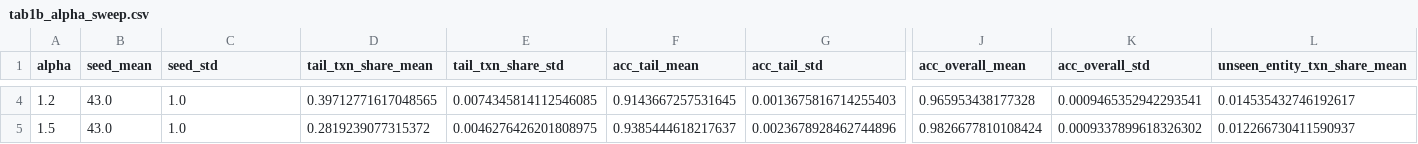
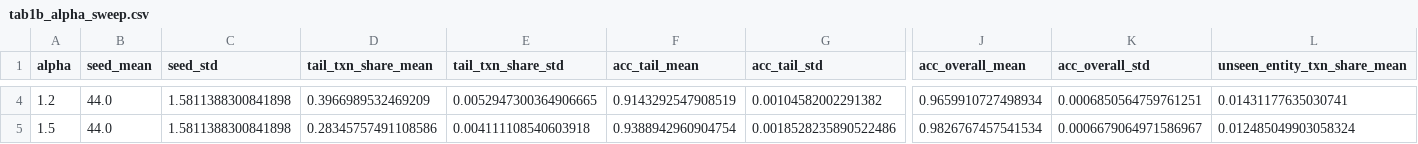
Before and after one commit to Surya-sourav/Categorizing-the-Long-Tail, a CSV file: results/tables/tab1b_alpha_sweep.csv, drawn as a sheet; only a part is shown, gaps mark what is left out; the diff covers the shown part only; the diff names each change by its address in the sheet, - before the commit and + after, or states it on an @@ line.

```diff
--- a/results/tables/tab1b_alpha_sweep.csv
+++ b/results/tables/tab1b_alpha_sweep.csv
-B4:B5 (seed_mean): 43.0
+B4:B5 (seed_mean): 44.0
-C4:C5 (seed_std): 1.0
+C4:C5 (seed_std): 1.5811388300841898
-D4 (tail_txn_share_mean): 0.39712771617048565
+D4 (tail_txn_share_mean): 0.3966989532469209
-E4 (tail_txn_share_std): 0.0074345814112546085
+E4 (tail_txn_share_std): 0.0052947300364906665
-F4 (acc_tail_mean): 0.9143667257531645
+F4 (acc_tail_mean): 0.9143292547908519
-G4 (acc_tail_std): 0.0013675816714255403
+G4 (acc_tail_std): 0.00104582002291382
-J4 (acc_overall_mean): 0.965953438177328
+J4 (acc_overall_mean): 0.9659910727498934
-K4 (acc_overall_std): 0.0009465352942293541
+K4 (acc_overall_std): 0.0006850564759761251
-L4 (unseen_entity_txn_share_mean): 0.014535432746192617
+L4 (unseen_entity_txn_share_mean): 0.01431177635030741
-D5 (tail_txn_share_mean): 0.2819239077315372
+D5 (tail_txn_share_mean): 0.28345757491108586
-E5 (tail_txn_share_std): 0.0046276426201808975
+E5 (tail_txn_share_std): 0.004111108540603918
-F5 (acc_tail_mean): 0.9385444618217637
+F5 (acc_tail_mean): 0.9388942960904754
-G5 (acc_tail_std): 0.0023678928462744896
+G5 (acc_tail_std): 0.0018528235890522486
-J5 (acc_overall_mean): 0.9826677810108424
+J5 (acc_overall_mean): 0.9826767457541534
-K5 (acc_overall_std): 0.0009337899618326302
+K5 (acc_overall_std): 0.0006679064971586967
-L5 (unseen_entity_txn_share_mean): 0.012266730411590937
+L5 (unseen_entity_txn_share_mean): 0.012485049903058324
```
Also changed, not shown: 52 edited cells elsewhere in this file, results/tables/tab1c_novel_share_sweep.csv, results/tables/tab2_main_results.csv, 8 other files.
